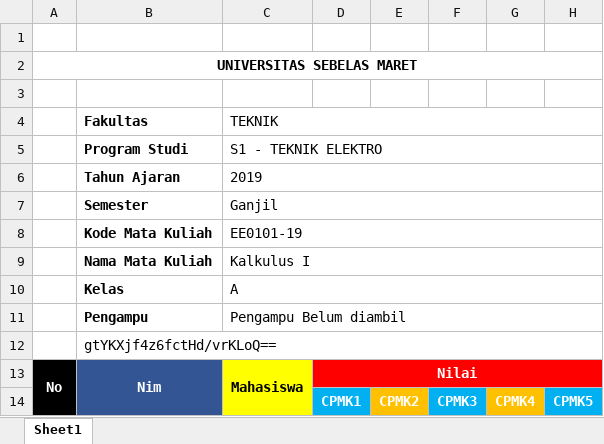
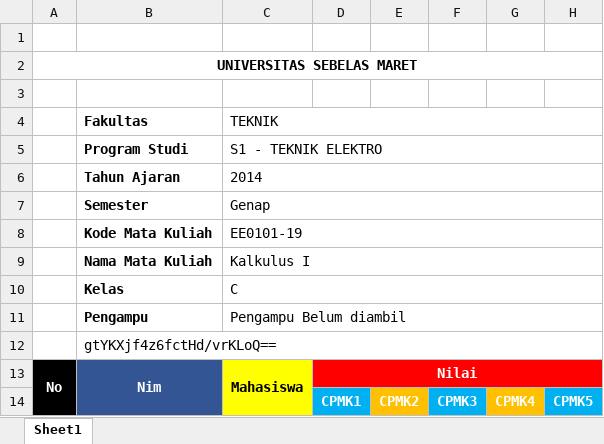
Before and after one commit to adip240499/iabee, an Excel workbook: backend/web/write.xlsx, sheet Sheet1, drawn as a sheet; values as stored, in another font and other column widths than the file's, no borders; the diff names each change by its address in the sheet, - before the commit and + after, or states it on an @@ line.

```diff
--- a/backend/web/write.xlsx (sheet Sheet1)
+++ b/backend/web/write.xlsx (sheet Sheet1)
-C6 (TEKNIK): 2019
+C6 (TEKNIK): 2014
-C7 (TEKNIK): Ganjil
+C7 (TEKNIK): Genap
-C10 (TEKNIK): A
+C10 (TEKNIK): C
```
Also changed, not shown: 1 other file.
